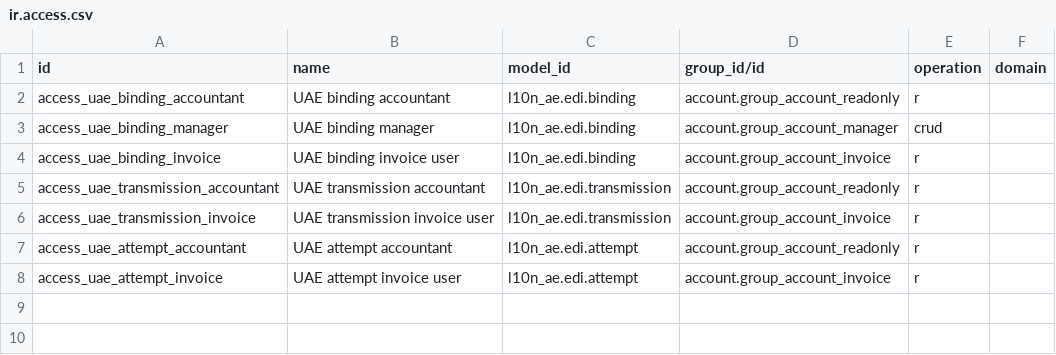
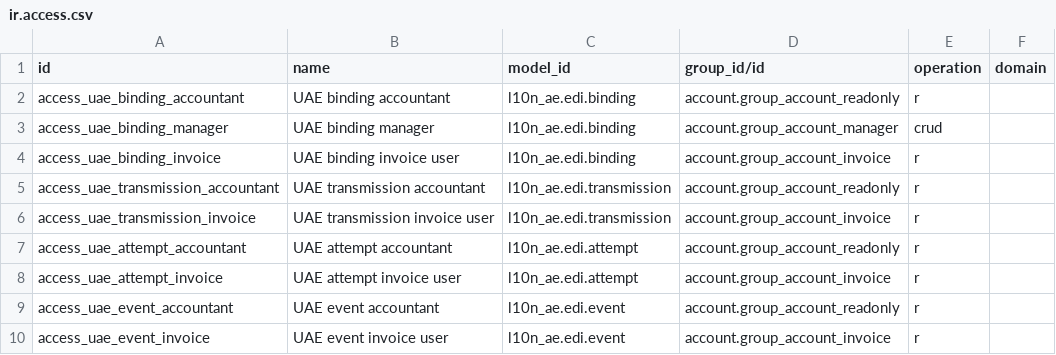
Before and after one commit to kmee/l10n-united-arab-emirates, a CSV file: l10n_ae_edi/security/ir.access.csv, drawn as a sheet; the diff names each change by its address in the sheet, - before the commit and + after, or states it on an @@ line.

Commit message:
[ADD] Preserve authenticated UAE event evidence and independent confirmations

```diff
--- a/l10n_ae_edi/security/ir.access.csv
+++ b/l10n_ae_edi/security/ir.access.csv
+row 9: access_uae_event_accountant | UAE event accountant | l10n_ae.edi.event | account.group_account_readonly | r
+row 10: access_uae_event_invoice | UAE event invoice user | l10n_ae.edi.event | account.group_account_invoice | r
```
Also changed, not shown: 12 other files.
